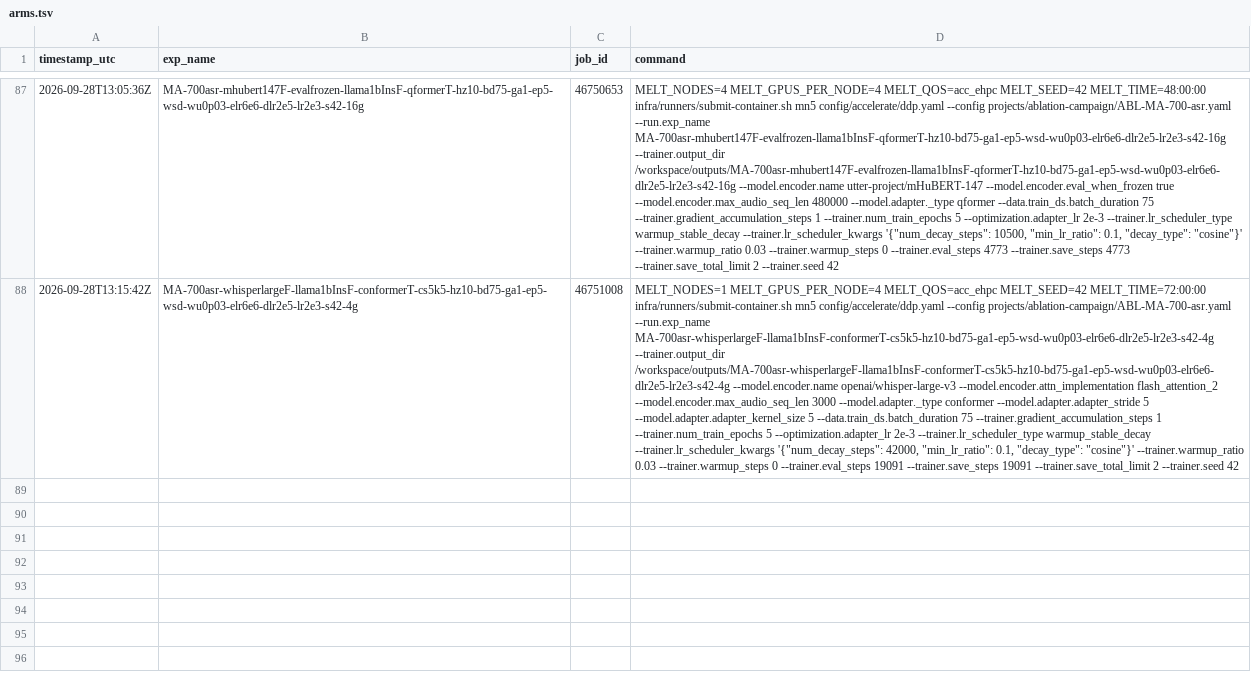
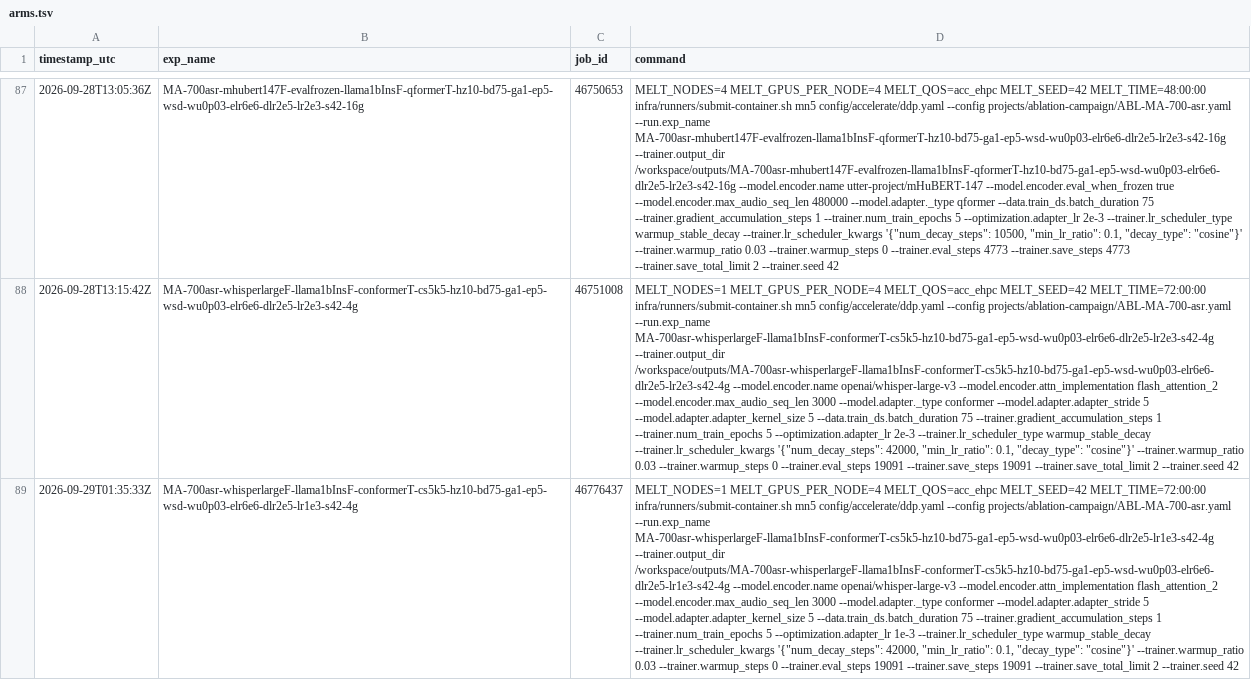
Before and after one commit to MELT-proj/training, a TSV file: projects/ablation-campaign/arms.tsv, drawn as a sheet; only a part is shown, gaps mark what is left out; the diff names each change by its address in the sheet, - before the commit and + after, or states it on an @@ line.

```diff
--- a/projects/ablation-campaign/arms.tsv
+++ b/projects/ablation-campaign/arms.tsv
+row 89: 2026-09-29T01:35:33Z | MA-700asr-whisperlargeF-llama1bInsF-conformerT-cs5k5-hz10-bd75-ga1-ep5-wsd-wu0p03-elr6e6-dlr2e5-lr1e3-s42-4g | 46776437 | MELT_NODES=1 MELT_GPUS_PER_NODE=4 MELT_QOS=acc_ehpc MELT_SEED=42 MELT_TIME=72:00:00 infra/runners/submit-container.sh mn5 config/accelerate/ddp.yaml --config projects/ablation-campaign/ABL-MA-700-asr.yaml --run.exp_name MA-700asr-whisperlargeF-llama1bInsF-conformerT-cs5k5-hz10-bd75-ga1-ep5-wsd-wu0p03-elr6e6-dlr2e5-lr1e3-s42-4g --trainer.output_dir /workspace/outputs/MA-700asr-whisperlargeF-llama1bInsF-conformerT-cs5k5-hz10-bd75-ga1-ep5-wsd-wu0p03-elr6e6-dlr2e5-lr1e3-s42-4g --model.encoder.name openai/whisper-large-v3 --model.encoder.attn_implementation flash_attention_2 --model.encoder.max_audio_seq_len 3000 --model.adapter._type conformer --model.adapter.adapter_stride 5 --model.adapter.adapter_kernel_size 5 --data.train_ds.batch_duration 75 --trainer.gradient_accumulation_steps 1 --trainer.num_train_epochs 5 --optimization.adapter_lr 1e-3 --trainer.lr_scheduler_type warmup_stable_decay --trainer.lr_scheduler_kwargs '{"num_decay_steps": 42000, "min_lr_ratio": 0.1, "decay_type": "cosine"}' --trainer.warmup_ratio 0.03 --trainer.warmup_steps 0 --trainer.eval_steps 19091 --trainer.save_steps 19091 --trainer.save_total_limit 2 --trainer.seed 42
```
